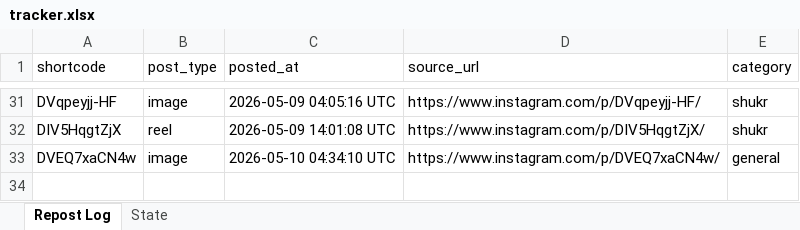
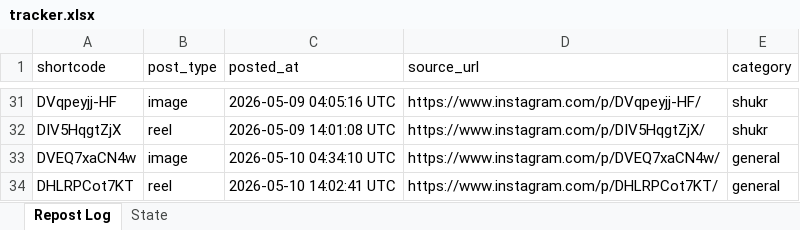
Before and after one commit to mahaboob9143/Insta-YT-Bot-TrueLove, an Excel workbook: data/tracker.xlsx, sheet Repost Log, drawn as a sheet; only a part is shown, gaps mark what is left out; values as stored, in another font and other column widths than the file's, no borders; the diff names each change by its address in the sheet, - before the commit and + after, or states it on an @@ line.

```diff
--- a/data/tracker.xlsx (sheet Repost Log)
+++ b/data/tracker.xlsx (sheet Repost Log)
+row 34: DHLRPCot7KT | reel | 2026-05-10 14:02:41 UTC | https://www.instagram.com/p/DHLRPCot7KT/ | general
```
Also changed, not shown: sheet State.
